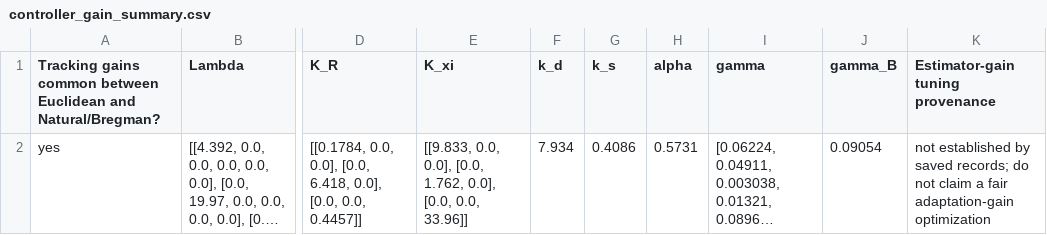
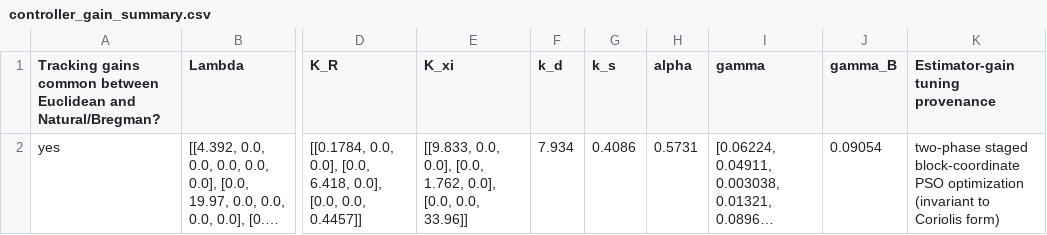
Before and after one commit to olanrewajufarooq/visual-geo-ctrl, a CSV file: results/papers/tables/controller_gain_summary.csv, drawn as a sheet; only a part is shown, gaps mark what is left out; long unchanged cells end in …; the diff names each change by its address in the sheet, - before the commit and + after, or states it on an @@ line.

```diff
--- a/results/papers/tables/controller_gain_summary.csv
+++ b/results/papers/tables/controller_gain_summary.csv
-K2 (Estimator-gain tuning provenance): not established by saved records; do not claim a fair adaptation-gain optimization
+K2 (Estimator-gain tuning provenance): two-phase staged block-coordinate PSO optimization (invariant to Coriolis form)
```
Also changed, not shown: 49 other files.
